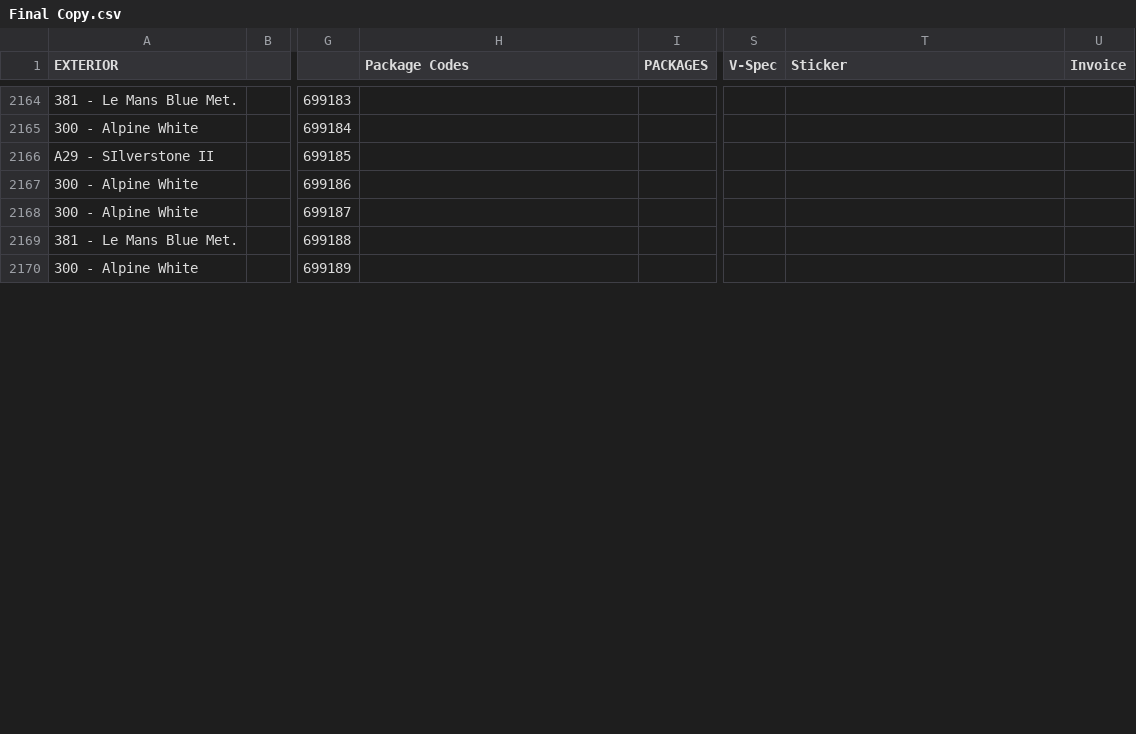
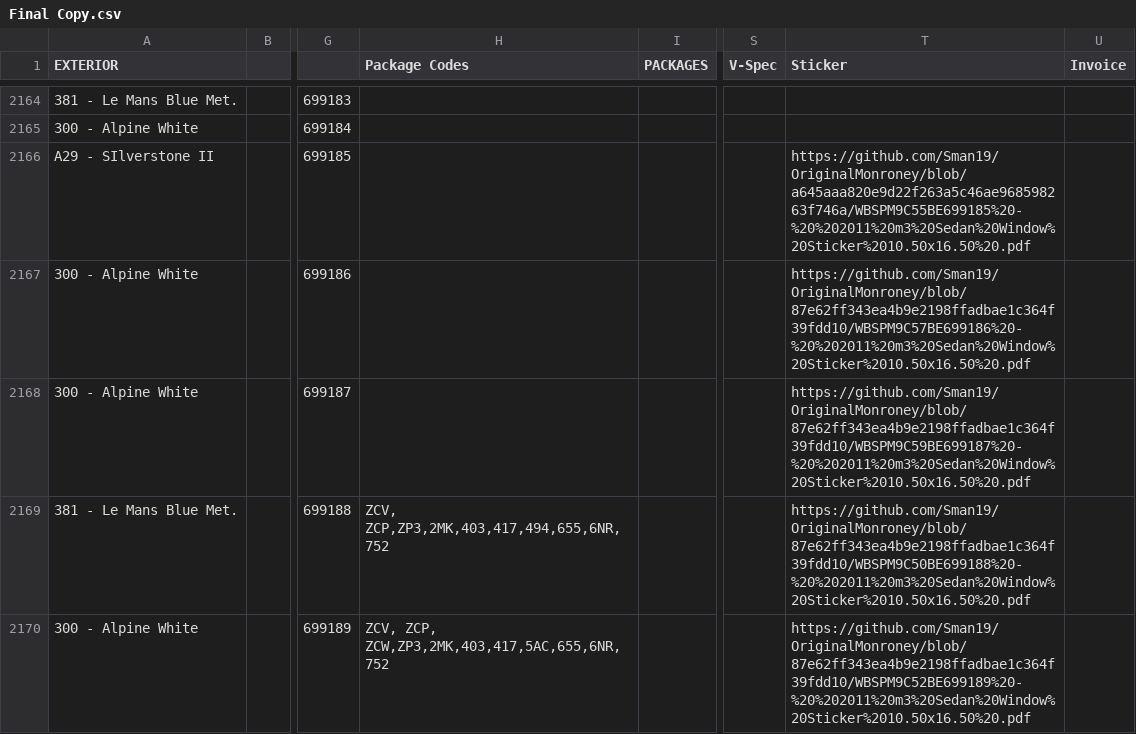
Before and after one commit to Sman19/Functioning-Website, a CSV file: Final Copy.csv, drawn as a sheet; only a part is shown, gaps mark what is left out; the diff covers the shown part only; the diff names each change by its address in the sheet, - before the commit and + after, or states it on an @@ line.

Commit message:
Add files via upload

```diff
--- a/Final Copy.csv
+++ b/Final Copy.csv
-T2166 (Sticker): (empty)
+T2166 (Sticker): https://github.com/Sman19/OriginalMonroney/blob/a645aaa820e9d22f263a5c46ae968598263f746a/WBSPM9C55BE699185%20-%20%202011%20m3%20Sedan%20Window%20Sticker%2010.50x16.50%20.pdf
-T2167 (Sticker): (empty)
+T2167 (Sticker): https://github.com/Sman19/OriginalMonroney/blob/87e62ff343ea4b9e2198ffadbae1c364f39fdd10/WBSPM9C57BE699186%20-%20%202011%20m3%20Sedan%20Window%20Sticker%2010.50x16.50%20.pdf
-T2168 (Sticker): (empty)
+T2168 (Sticker): https://github.com/Sman19/OriginalMonroney/blob/87e62ff343ea4b9e2198ffadbae1c364f39fdd10/WBSPM9C59BE699187%20-%20%202011%20m3%20Sedan%20Window%20Sticker%2010.50x16.50%20.pdf
-H2169 (Package Codes): (empty)
+H2169 (Package Codes): ZCV, ZCP,ZP3,2MK,403,417,494,655,6NR,752
-T2169 (Sticker): (empty)
+T2169 (Sticker): https://github.com/Sman19/OriginalMonroney/blob/87e62ff343ea4b9e2198ffadbae1c364f39fdd10/WBSPM9C50BE699188%20-%20%202011%20m3%20Sedan%20Window%20Sticker%2010.50x16.50%20.pdf
-H2170 (Package Codes): (empty)
+H2170 (Package Codes): ZCV, ZCP, ZCW,ZP3,2MK,403,417,5AC,655,6NR,752
-T2170 (Sticker): (empty)
+T2170 (Sticker): https://github.com/Sman19/OriginalMonroney/blob/87e62ff343ea4b9e2198ffadbae1c364f39fdd10/WBSPM9C52BE699189%20-%20%202011%20m3%20Sedan%20Window%20Sticker%2010.50x16.50%20.pdf
```
Also changed, not shown: 7 edited cells elsewhere in this file.
